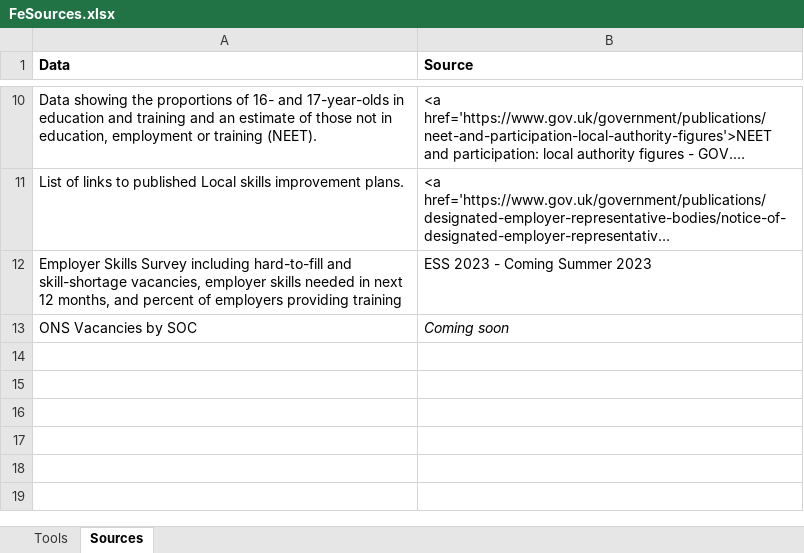
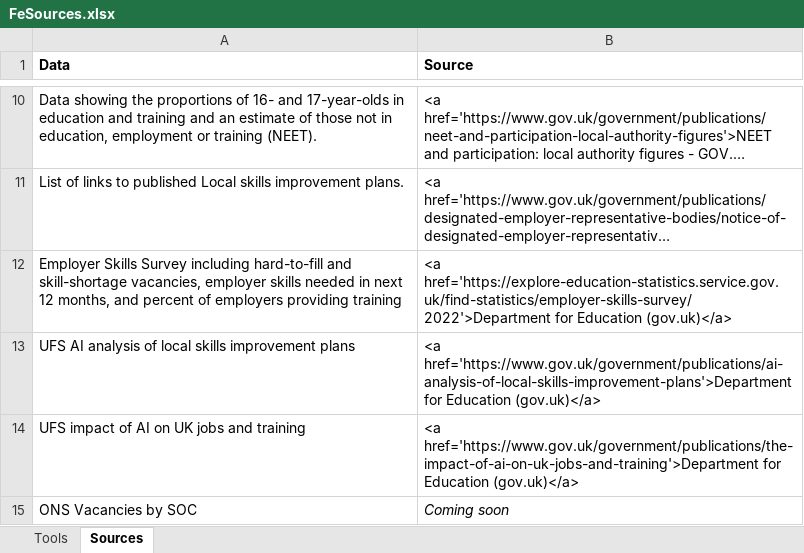
Before and after one commit to dfe-analytical-services/lsip_dashboard, an Excel workbook: Data/3-4_FeSources/FeSources.xlsx, sheet Sources, drawn as a sheet; only a part is shown, gaps mark what is left out; long unchanged cells end in …; values as stored, in another font and other column widths than the file's, no borders; the diff names each change by its address in the sheet, - before the commit and + after, or states it on an @@ line.

```diff
--- a/Data/3-4_FeSources/FeSources.xlsx (sheet Sources)
+++ b/Data/3-4_FeSources/FeSources.xlsx (sheet Sources)
-B12 (Source): ESS 2023 - Coming Summer 2023
+B12 (Source): <a href='https://explore-education-statistics.service.gov.uk/find-statistics/employer-skills-survey/2022'>Department for Education (gov.uk)</a>
+row 13: UFS AI analysis of local skills improvement plans | <a href='https://www.gov.uk/government/publications/ai-analysis-of-local-skills-improvement-plans'>Department for Education (gov.uk)</a>
+row 14: UFS impact of AI on UK jobs and training | <a href='https://www.gov.uk/government/publications/the-impact-of-ai-on-uk-jobs-and-training'>Department for Education (gov.uk)</a>
```
Also changed, not shown: sheet Tools, 3 other files.
